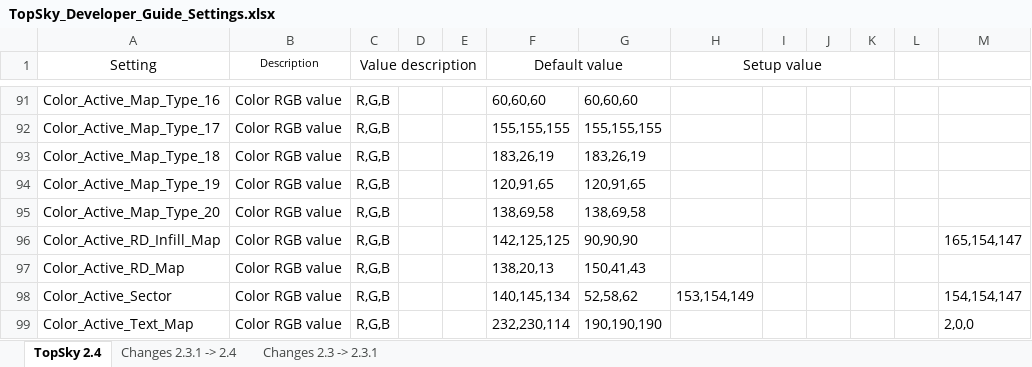
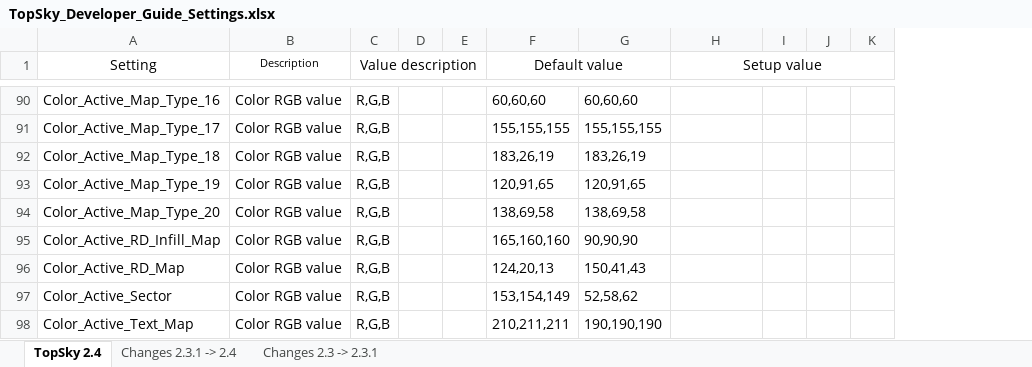
Before and after one commit to Vatsim-Scandinavia/ENOR-Sectorfile, an Excel workbook: TopSky_Developer_Guide_Settings.xlsx, sheet TopSky 2.4, drawn as a sheet; only a part is shown, gaps mark what is left out; values as stored, in another font and other column widths than the file's, no borders; conditional formats not drawn; removed rows and columns are numbered as before the commit, all else as after; the diff covers the shown part only; the diff names each change by its address in the sheet, - before the commit and + after, or states it on an @@ line.

```diff
--- a/TopSky_Developer_Guide_Settings.xlsx (sheet TopSky 2.4)
+++ b/TopSky_Developer_Guide_Settings.xlsx (sheet TopSky 2.4)
-column L, empty
-column M, rows 96-99: 165,154,147 |  | 154,154,147 | 2,0,0
-F95 (Default value): 142,125,125
+F95 (Default value): 165,160,160
-F96 (Default value): 138,20,13
+F96 (Default value): 124,20,13
-F97 (Default value): 140,145,134
+F97 (Default value): 153,154,149
-H97 (Setup value): 153,154,149
+H97 (Setup value): (empty)
-F98 (Default value): 232,230,114
+F98 (Default value): 210,211,211
```
Also changed, not shown: 1 added row, 1 removed row and 32 edited cells elsewhere in this sheet, sheet Changes 2.3.1 -> 2.4, 4 other files.
